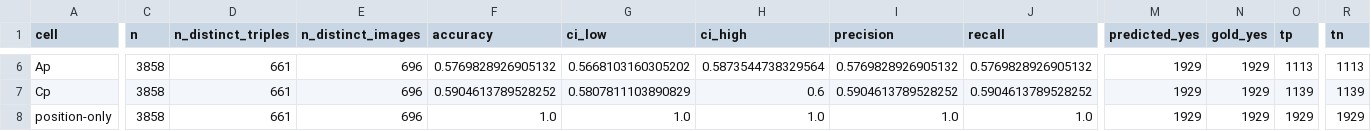
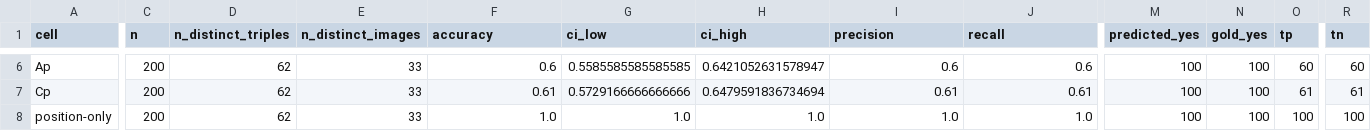
Before and after one commit to vanujxyz/Region-Grounded-Forced-Choice-Attribute-Verification-for-Multimodal-Hallucination-Detection, a CSV file: results/tables/table1_ablation.csv, drawn as a sheet; only a part is shown, gaps mark what is left out; the diff covers the shown part only; the diff names each change by its address in the sheet, - before the commit and + after, or states it on an @@ line.

```diff
--- a/results/tables/table1_ablation.csv
+++ b/results/tables/table1_ablation.csv
-C6:C8 (n): 3858
+C6:C8 (n): 200
-D6:D8 (n_distinct_triples): 661
+D6:D8 (n_distinct_triples): 62
-E6:E8 (n_distinct_images): 696
+E6:E8 (n_distinct_images): 33
-F6 (accuracy): 0.5769828926905132
+F6 (accuracy): 0.6
-G6 (ci_low): 0.5668103160305202
+G6 (ci_low): 0.5585585585585585
-H6 (ci_high): 0.5873544738329564
+H6 (ci_high): 0.6421052631578947
-I6 (precision): 0.5769828926905132
+I6 (precision): 0.6
-J6 (recall): 0.5769828926905132
+J6 (recall): 0.6
-M6:M8 (predicted_yes): 1929
+M6:M8 (predicted_yes): 100
-N6:N8 (gold_yes): 1929
+N6:N8 (gold_yes): 100
-O6 (tp): 1113
+O6 (tp): 60
-R6 (tn): 1113
+R6 (tn): 60
-F7 (accuracy): 0.5904613789528252
+F7 (accuracy): 0.61
-G7 (ci_low): 0.5807811103890829
+G7 (ci_low): 0.5729166666666666
-H7 (ci_high): 0.6
+H7 (ci_high): 0.6479591836734694
-I7 (precision): 0.5904613789528252
+I7 (precision): 0.61
-J7 (recall): 0.5904613789528252
+J7 (recall): 0.61
-O7 (tp): 1139
+O7 (tp): 61
-R7 (tn): 1139
+R7 (tn): 61
-O8 (tp): 1929
+O8 (tp): 100
-R8 (tn): 1929
+R8 (tn): 100
```
Also changed, not shown: 69 edited cells elsewhere in this file, results/tables/table1_comparison.csv, results/tables/table2_subtype.csv, 1 other file.
